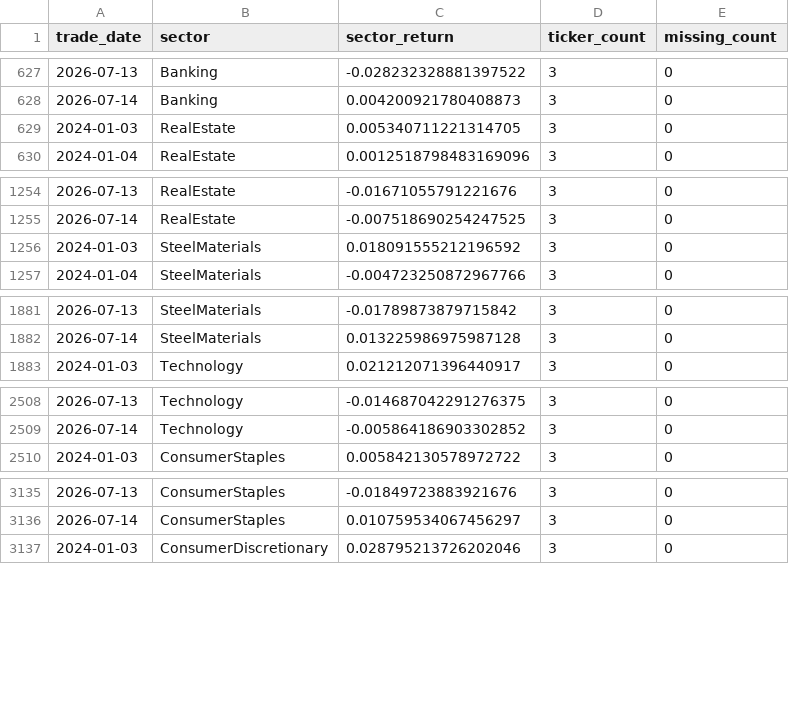
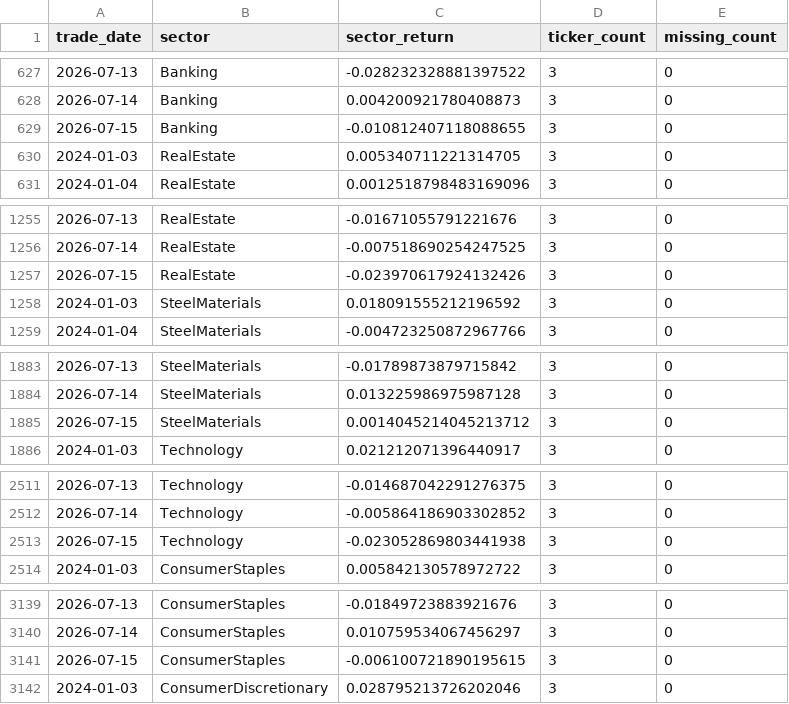
Before and after one commit to doanminhhieu14052005-sketch/News-driven-stock, a CSV file: VNStock/data/processed/daily_sector_price_long.csv, drawn as a sheet; only a part is shown, gaps mark what is left out; the diff covers the shown part only.

```diff
--- a/VNStock/data/processed/daily_sector_price_long.csv
+++ b/VNStock/data/processed/daily_sector_price_long.csv
@@ -628,2 +628,3 @@ trade_date,sector,sector_return,ticker_count,missing_count
 2026-07-14,Banking,0.004200921780408873,3,0
+2026-07-15,Banking,-0.010812407118088655,3,0
 2024-01-03,RealEstate,0.005340711221314705,3,0
@@ -1255,2 +1256,3 @@ trade_date,sector,sector_return,ticker_count,missing_count
 2026-07-14,RealEstate,-0.007518690254247525,3,0
+2026-07-15,RealEstate,-0.023970617924132426,3,0
 2024-01-03,SteelMaterials,0.018091555212196592,3,0
@@ -1882,2 +1884,3 @@ trade_date,sector,sector_return,ticker_count,missing_count
 2026-07-14,SteelMaterials,0.013225986975987128,3,0
+2026-07-15,SteelMaterials,0.0014045214045213712,3,0
 2024-01-03,Technology,0.021212071396440917,3,0
@@ -2509,2 +2512,3 @@ trade_date,sector,sector_return,ticker_count,missing_count
 2026-07-14,Technology,-0.005864186903302852,3,0
+2026-07-15,Technology,-0.023052869803441938,3,0
 2024-01-03,ConsumerStaples,0.005842130578972722,3,0
@@ -3136,2 +3140,3 @@ trade_date,sector,sector_return,ticker_count,missing_count
 2026-07-14,ConsumerStaples,0.010759534067456297,3,0
+2026-07-15,ConsumerStaples,-0.006100721890195615,3,0
 2024-01-03,ConsumerDiscretionary,0.028795213726202046,3,0
```
Also changed, not shown: 5 added rows elsewhere in this file, VNStock/data/processed/daily_sector_price_wide.csv, data/processed/daily_sector_sentiment_long.csv, 16 other files.
